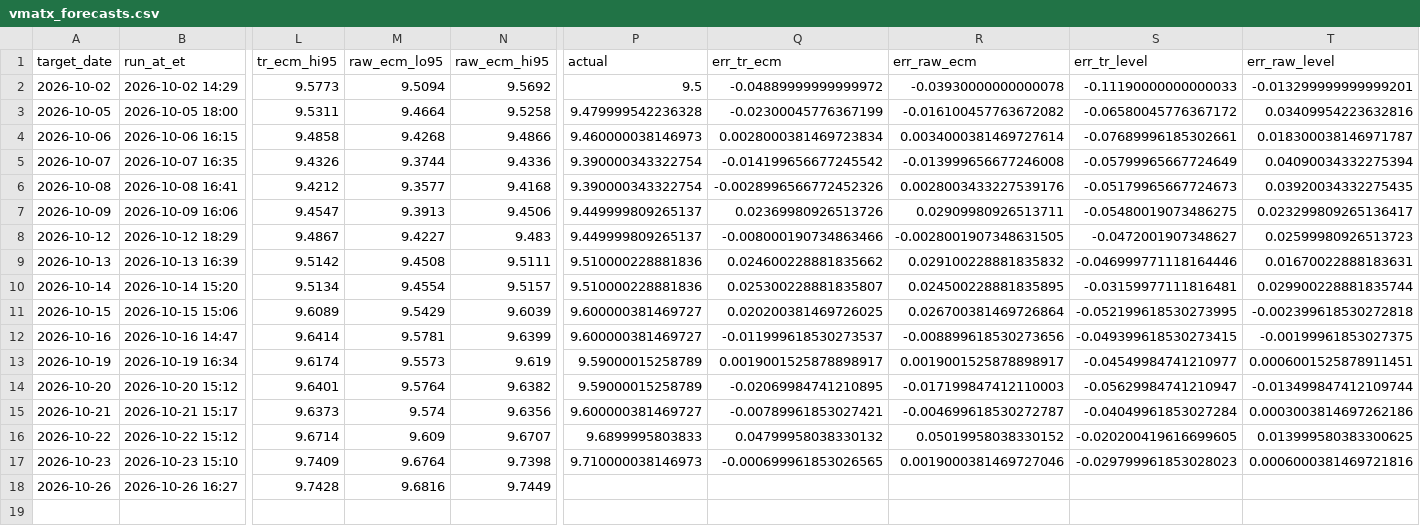
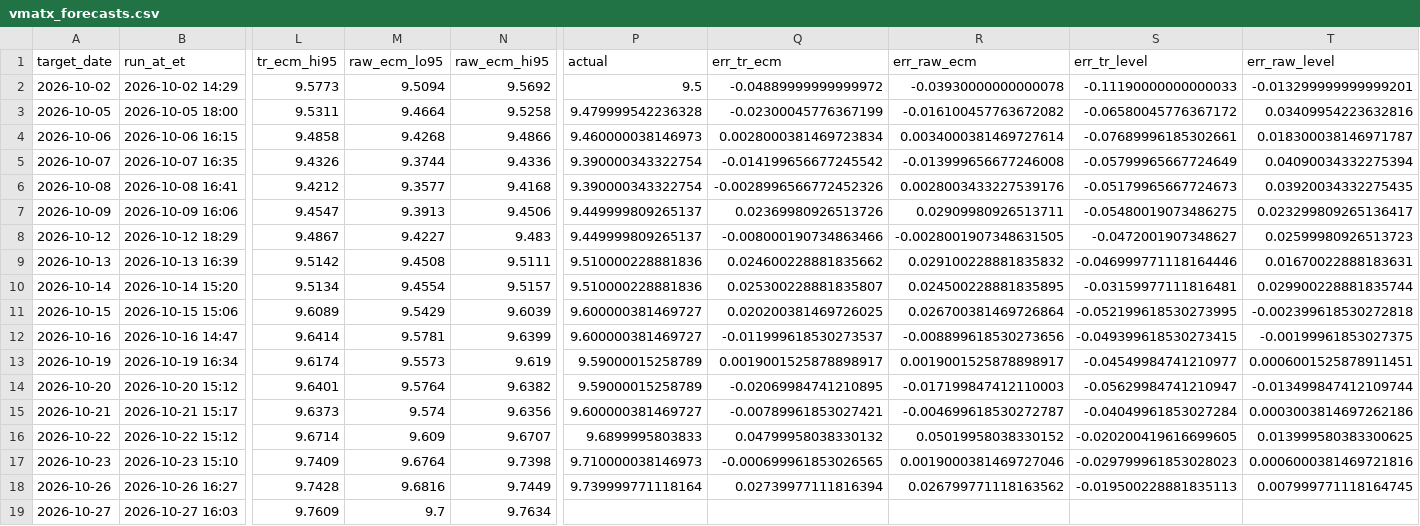
Before and after one commit to aigenmod/munidata, a CSV file: data/forecasts/vmatx_forecasts.csv, drawn as a sheet; only a part is shown, gaps mark what is left out; rows hold the shown columns only; the diff names each change by its address in the sheet, - before the commit and + after, or states it on an @@ line.

```diff
--- a/data/forecasts/vmatx_forecasts.csv
+++ b/data/forecasts/vmatx_forecasts.csv
-P18 (actual): (empty)
+P18 (actual): 9.739999771118164
-Q18 (err_tr_ecm): (empty)
+Q18 (err_tr_ecm): 0.02739977111816394
-R18 (err_raw_ecm): (empty)
+R18 (err_raw_ecm): 0.026799771118163562
-S18 (err_tr_level): (empty)
+S18 (err_tr_level): -0.019500228881835113
-T18 (err_raw_level): (empty)
+T18 (err_raw_level): 0.007999771118164745
+row 19: 2026-10-27 | 2026-10-27 16:03 | 9.7609 | 9.7 | 9.7634
```
Also changed, not shown: 3 other files.
